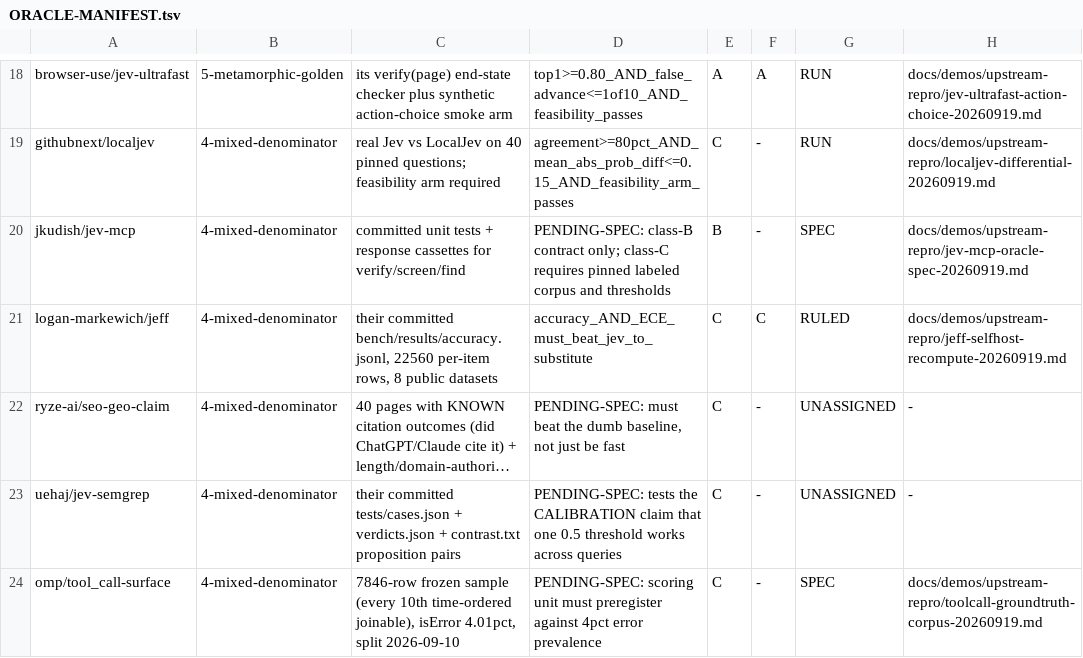
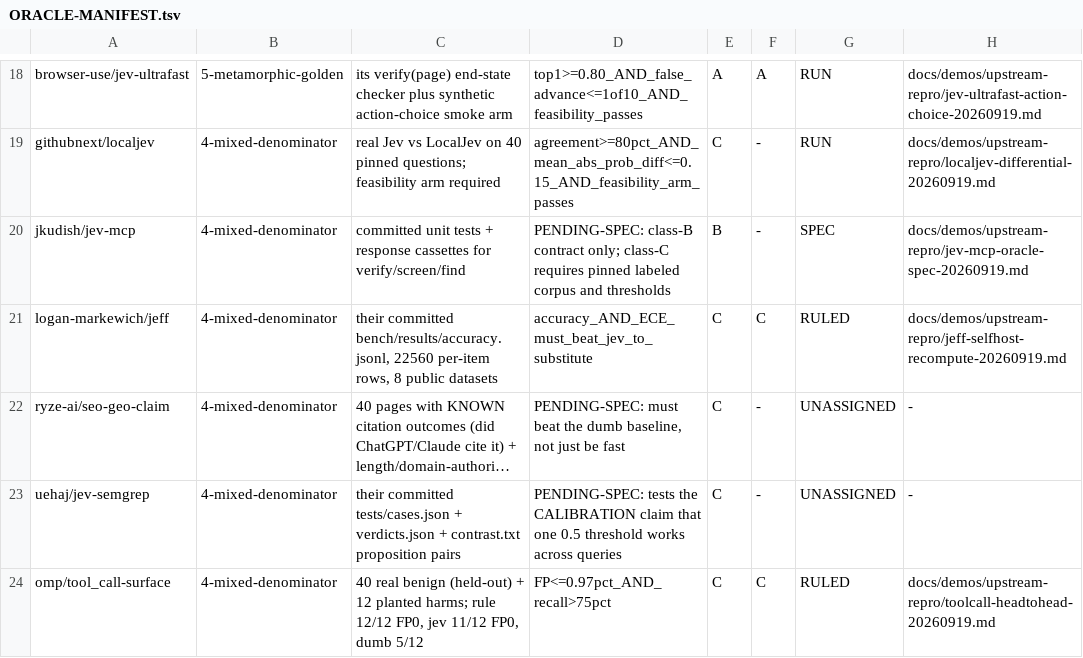
Before and after one commit to JYeswak/jev_playground, a TSV file: docs/demos/ORACLE-MANIFEST.tsv, drawn as a sheet; only a part is shown, gaps mark what is left out; long unchanged cells end in …; the diff names each change by its address in the sheet, - before the commit and + after, or states it on an @@ line.

Commit message:
[live] feat(headtohead): RULE WINS on tool_call surface

```diff
--- a/docs/demos/ORACLE-MANIFEST.tsv
+++ b/docs/demos/ORACLE-MANIFEST.tsv
-C24: 7846-row frozen sample (every 10th time-ordered joinable), isError 4.01pct, split 2026-09-10
+C24: 40 real benign (held-out) + 12 planted harms; rule 12/12 FP0, jev 11/12 FP0, dumb 5/12
-D24: PENDING-SPEC: scoring unit must preregister against 4pct error prevalence
+D24: FP<=0.97pct_AND_recall>75pct
-F24: -
+F24: C
-G24: SPEC
+G24: RULED
-H24: docs/demos/upstream-repro/toolcall-groundtruth-corpus-20260919.md
+H24: docs/demos/upstream-repro/toolcall-headtohead-20260919.md
```
Also changed, not shown: 5 other files.
